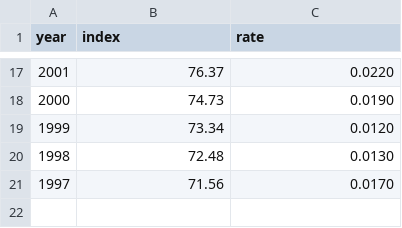
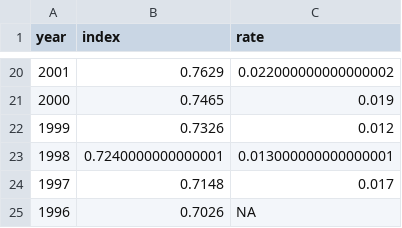
Before and after one commit to euctrl-pru/standard_inputs, a CSV file: data/inflation.csv, drawn as a sheet; only a part is shown, gaps mark what is left out; the diff covers the shown part only.

```diff
--- a/data/inflation.csv
+++ b/data/inflation.csv
@@ -17,5 +20,6 @@ year,  index, rate
-2001,  76.37, 0.0220
-2000,  74.73, 0.0190
-1999,  73.34, 0.0120
-1998,  72.48, 0.0130
-1997,  71.56, 0.0170
+2001,0.7629,0.022000000000000002
+2000,0.7465,0.019
+1999,0.7326,0.012
+1998,0.7240000000000001,0.013000000000000001
+1997,0.7148,0.017
+1996,0.7026,NA
```
Also changed, not shown: 3 added rows and 30 edited cells elsewhere in this file, 16 other files.
